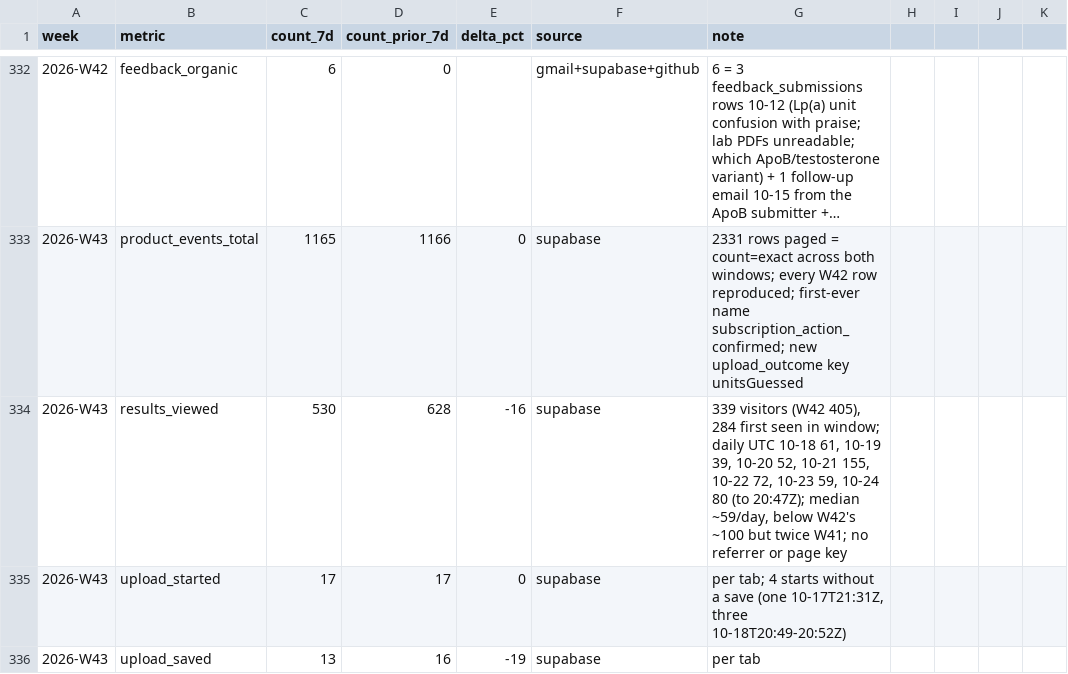
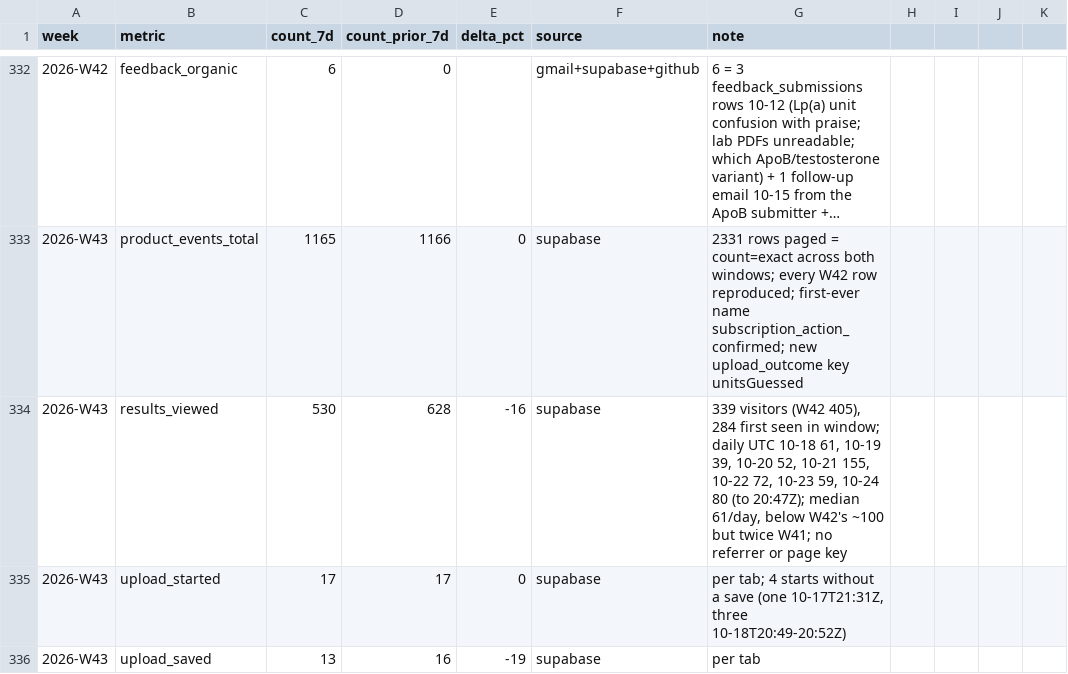
Before and after one commit to DrBradStanfield/roadmap, a CSV file: docs/loops/product-health/metrics.csv, drawn as a sheet; only a part is shown, gaps mark what is left out; long unchanged cells end in …; the diff covers the shown part only.

```diff
--- a/docs/loops/product-health/metrics.csv
+++ b/docs/loops/product-health/metrics.csv
@@ -333,3 +333,3 @@ week,metric,count_7d,count_prior_7d,delta_pct,source,note
 2026-W43,product_events_total,1165,1166,0,supabase,"2331 rows paged = count=exact across both windows; every W42 row reproduced; first-ever name subscription_action_confirmed; new upload_outcome key unitsGuessed"
-2026-W43,results_viewed,530,628,-16,supabase,"339 visitors (W42 405), 284 first seen in window; daily UTC 10-18 61, 10-19 39, 10-20 52, 10-21 155, 10-22 72, 10-23 59, 10-24 80 (to 20:47Z); median ~59/day, below W42's ~100 but twice W41; no referrer or page key"
+2026-W43,results_viewed,530,628,-16,supabase,"339 visitors (W42 405), 284 first seen in window; daily UTC 10-18 61, 10-19 39, 10-20 52, 10-21 155, 10-22 72, 10-23 59, 10-24 80 (to 20:47Z); median 61/day, below W42's ~100 but twice W41; no referrer or page key"
 2026-W43,upload_started,17,17,0,supabase,"per tab; 4 starts without a save (one 10-17T21:31Z, three 10-18T20:49-20:52Z)"
```
Also changed, not shown: 4 edited cells elsewhere in this file, 2 other files.
